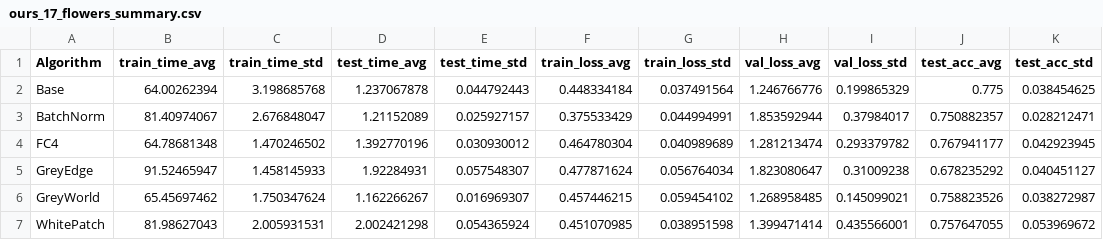
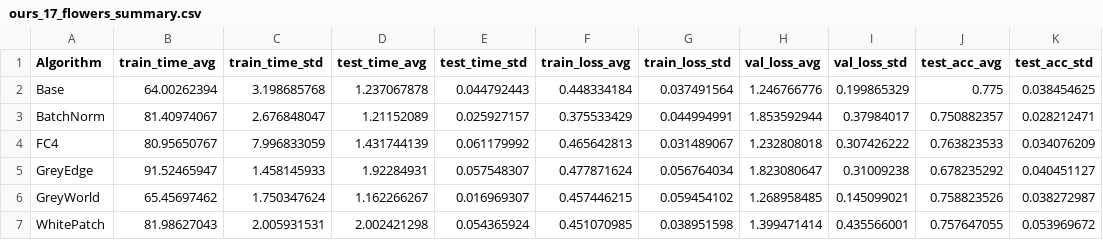
Before and after one commit to nbieck/DL_CC_Classification, a CSV file: Paper/data/ours_17_flowers_summary.csv, drawn as a sheet.

```diff
--- a/Paper/data/ours_17_flowers_summary.csv
+++ b/Paper/data/ours_17_flowers_summary.csv
@@ -3,3 +3,3 @@ Base,64.00262394,3.198685768,1.237067878,0.044792443,0.448334184,0.037491564,1.2
 BatchNorm,81.40974067,2.676848047,1.21152089,0.025927157,0.375533429,0.044994991,1.853592944,0.37984017,0.750882357,0.028212471
-FC4,64.78681348,1.470246502,1.392770196,0.030930012,0.464780304,0.040989689,1.281213474,0.293379782,0.767941177,0.042923945
+FC4,80.95650767,7.996833059,1.431744139,0.061179992,0.465642813,0.031489067,1.232808018,0.307426222,0.763823533,0.034076209
 GreyEdge,91.52465947,1.458145933,1.92284931,0.057548307,0.477871624,0.056764034,1.823080647,0.31009238,0.678235292,0.040451127
```
Also changed, not shown: Paper/data/train_accuracy_17_flowers.csv, Paper/data/train_loss_17_flowers.csv, 2 other files.
